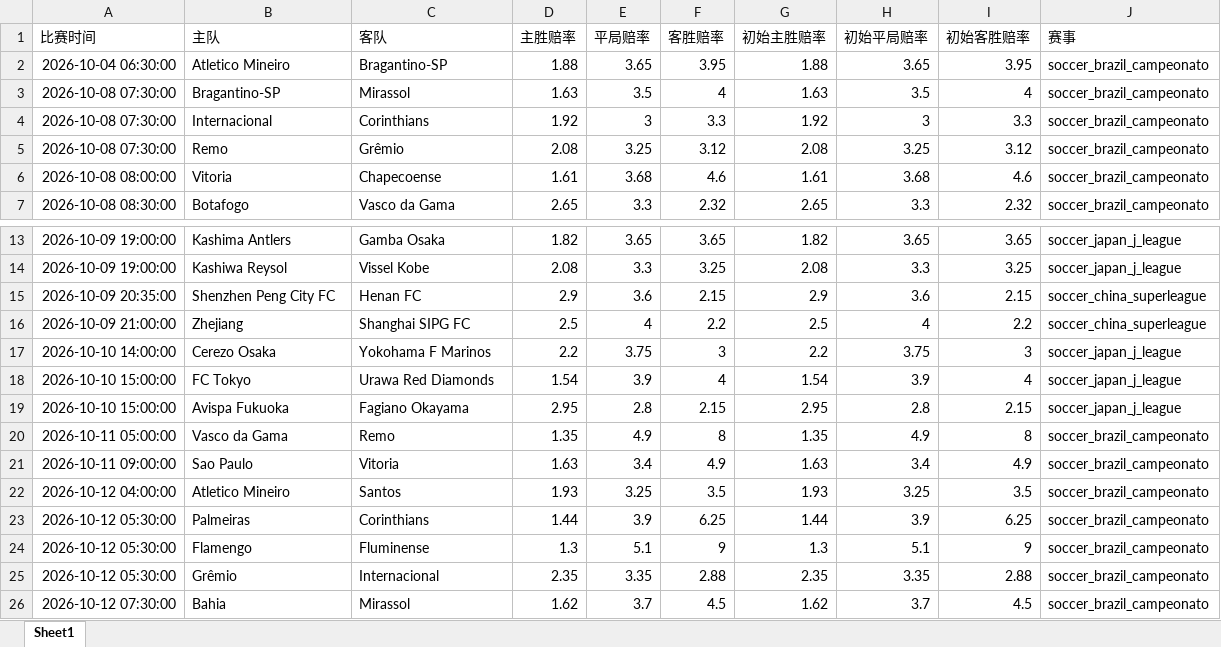
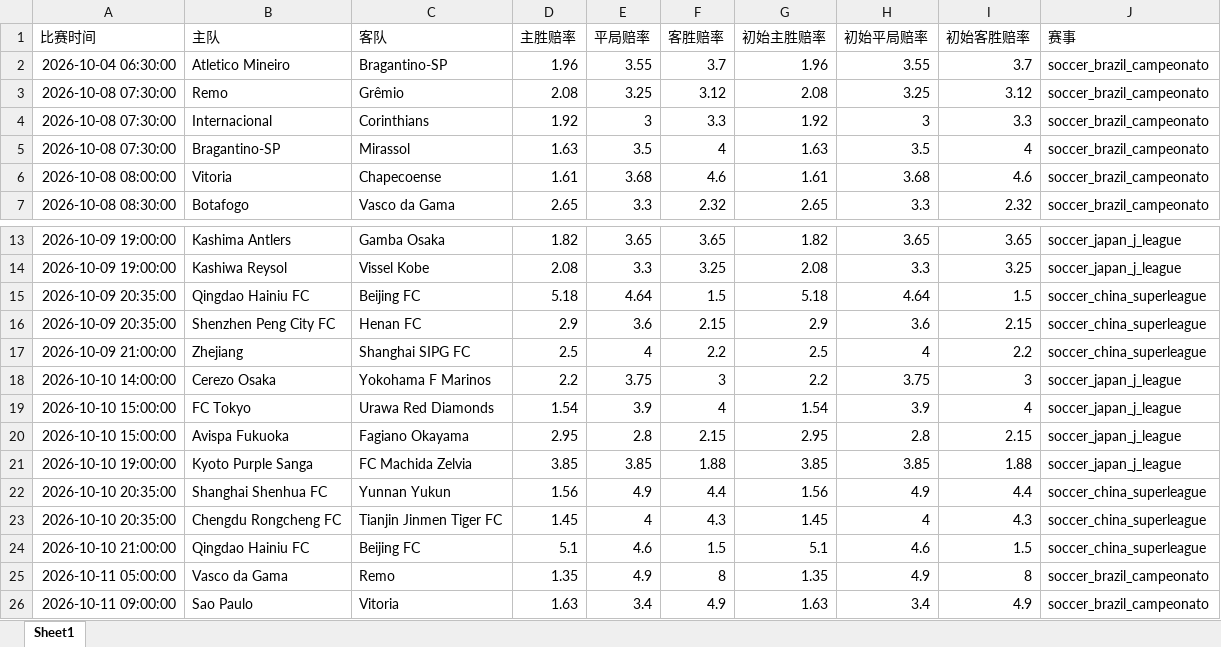
Before and after one commit to mynametengfei-coder/football_model, an Excel workbook: matches_with_odds.xlsx, sheet Sheet1, drawn as a sheet; only a part is shown, gaps mark what is left out; the shorter side is filled out with more unchanged rows; values as stored, in another font and other column widths than the file's, no borders; the diff names each change by its address in the sheet, - before the commit and + after, or states it on an @@ line.

```diff
--- a/matches_with_odds.xlsx (sheet Sheet1)
+++ b/matches_with_odds.xlsx (sheet Sheet1)
-D2 (主胜赔率): 1.88
+D2 (主胜赔率): 1.96
-E2 (平局赔率): 3.65
+E2 (平局赔率): 3.55
-F2 (客胜赔率): 3.95
+F2 (客胜赔率): 3.7
-G2 (初始主胜赔率): 1.88
+G2 (初始主胜赔率): 1.96
-H2 (初始平局赔率): 3.65
+H2 (初始平局赔率): 3.55
-I2 (初始客胜赔率): 3.95
+I2 (初始客胜赔率): 3.7
@@ row 5 moved to row 3: 2026-10-08 07:30:00 @@
+row 15: 2026-10-09 20:35:00 | Qingdao Hainiu FC | Beijing FC | 5.18 | 4.64 | 1.5 | 5.18 | 4.64 | 1.5 | soccer_china_superleague
+row 21: 2026-10-10 19:00:00 | Kyoto Purple Sanga | FC Machida Zelvia | 3.85 | 3.85 | 1.88 | 3.85 | 3.85 | 1.88 | soccer_japan_j_league
+row 22: 2026-10-10 20:35:00 | Shanghai Shenhua FC | Yunnan Yukun | 1.56 | 4.9 | 4.4 | 1.56 | 4.9 | 4.4 | soccer_china_superleague
+row 23: 2026-10-10 20:35:00 | Chengdu Rongcheng FC | Tianjin Jinmen Tiger FC | 1.45 | 4 | 4.3 | 1.45 | 4 | 4.3 | soccer_china_superleague
+row 24: 2026-10-10 21:00:00 | Qingdao Hainiu FC | Beijing FC | 5.1 | 4.6 | 1.5 | 5.1 | 4.6 | 1.5 | soccer_china_superleague
```
Also changed, not shown: odds_history.xlsx.
